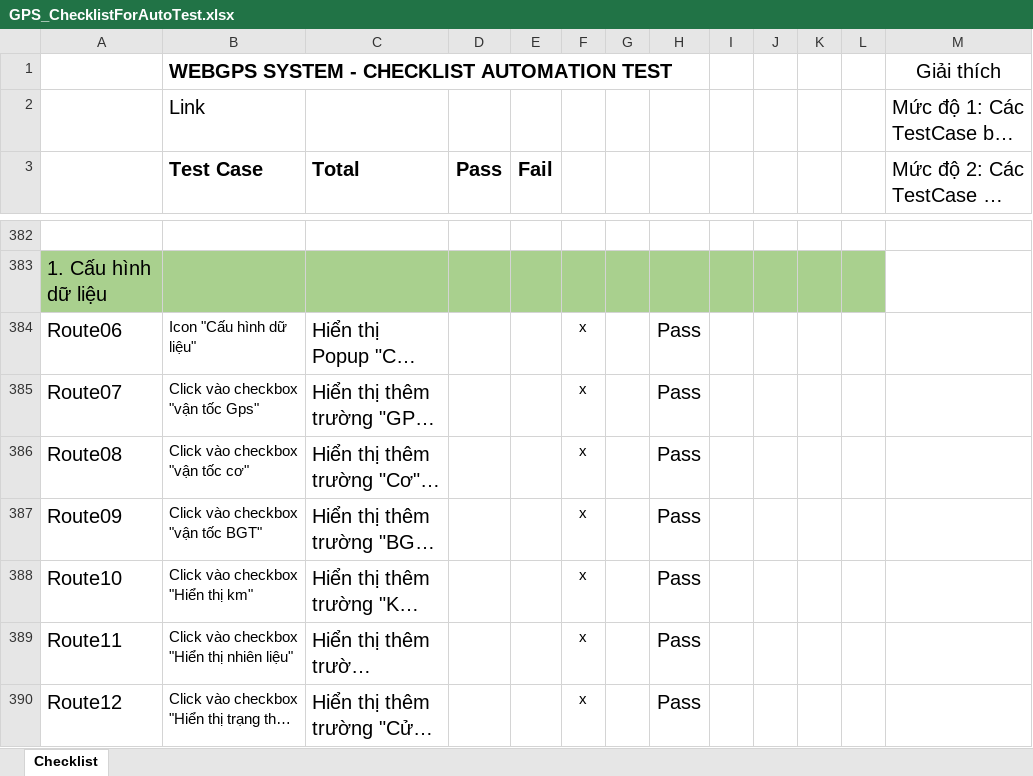
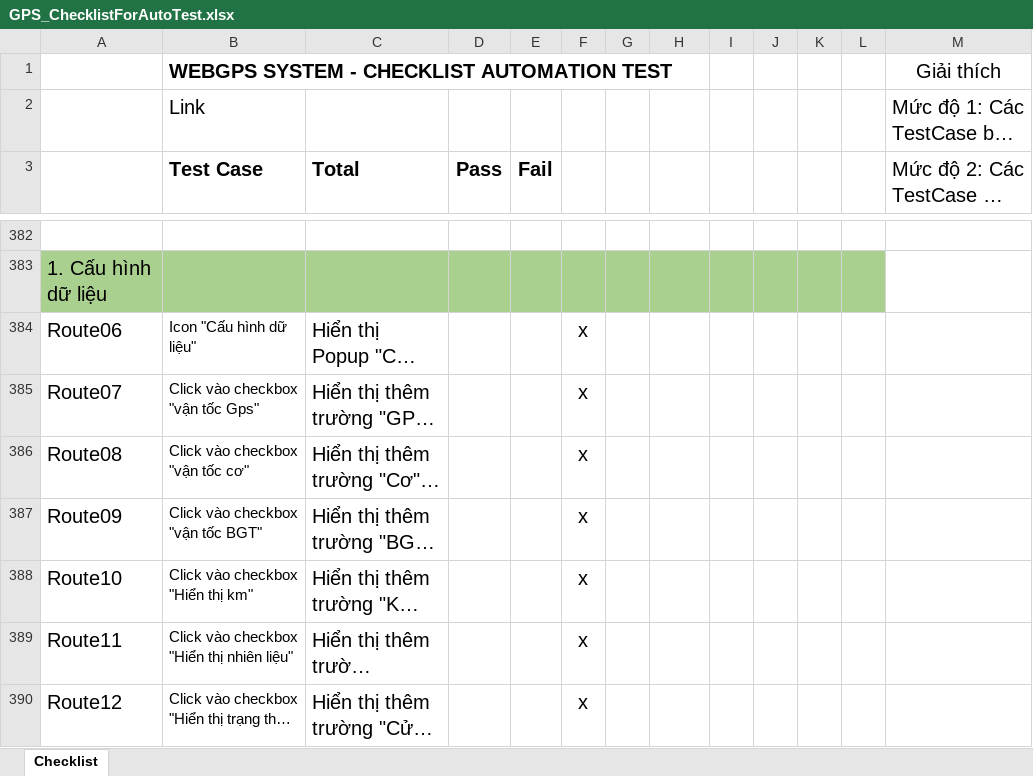
Before and after one commit to truongvck3313/ba_gpsv2, an Excel workbook: GPS_ChecklistForAutoTest.xlsx, sheet Checklist, drawn as a sheet; only a part is shown, gaps mark what is left out; long unchanged cells end in …; values as stored, in another font and other column widths than the file's, no borders; the diff covers the shown part only; the diff names each change by its address in the sheet, - before the commit and + after, or states it on an @@ line.

```diff
--- a/GPS_ChecklistForAutoTest.xlsx (sheet Checklist)
+++ b/GPS_ChecklistForAutoTest.xlsx (sheet Checklist)
@@ F384:F390 text size: larger @@
-H384:H390: Pass
+H384:H390: (empty)
```
Also changed, not shown: 19 added rows, 7 removed rows, 11 edited cells, cell formats and merged cells elsewhere in this sheet, bangluudulieu_tamthoi.xlsx, 17 other files.
